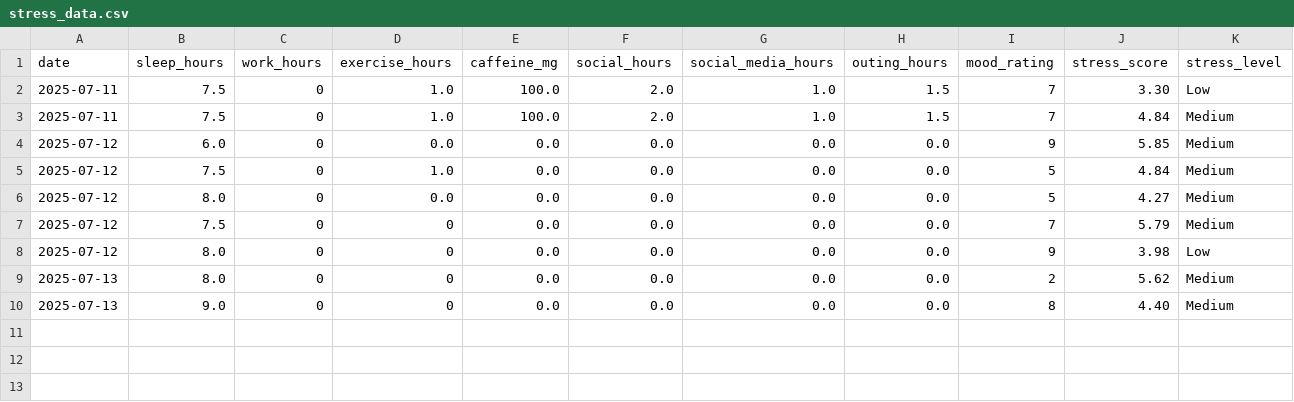
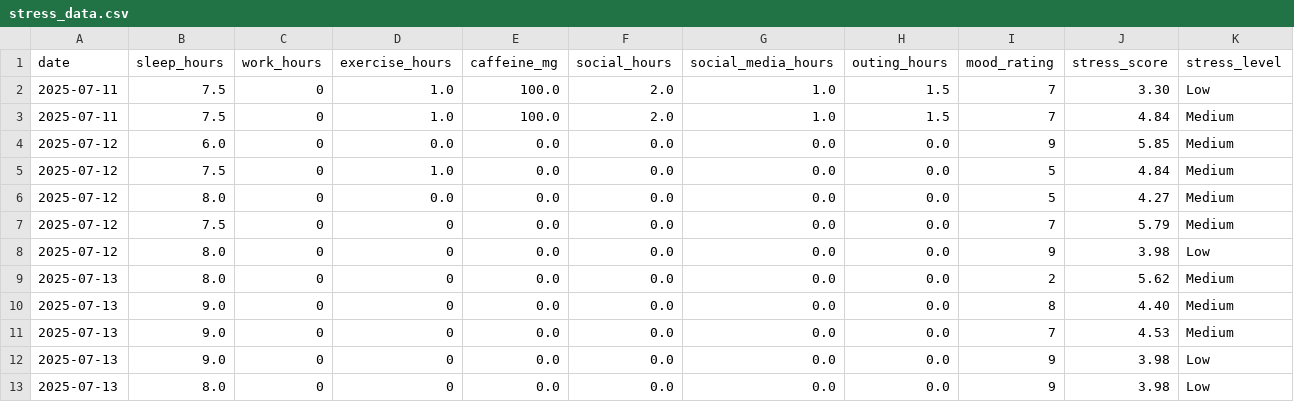
Before and after one commit to rohan911438/VIBE-CHECK, a CSV file: stress_data.csv, drawn as a sheet.

```diff
--- a/stress_data.csv
+++ b/stress_data.csv
@@ -10 +10,4 @@ date,sleep_hours,work_hours,exercise_hours,caffeine_mg,social_hours,social_media
 2025-07-13,9.0,0,0,0.0,0.0,0.0,0.0,8,4.40,Medium
+2025-07-13,9.0,0,0,0.0,0.0,0.0,0.0,7,4.53,Medium
+2025-07-13,9.0,0,0,0.0,0.0,0.0,0.0,9,3.98,Low
+2025-07-13,8.0,0,0,0.0,0.0,0.0,0.0,9,3.98,Low
```
Also changed, not shown: 1 other file.
